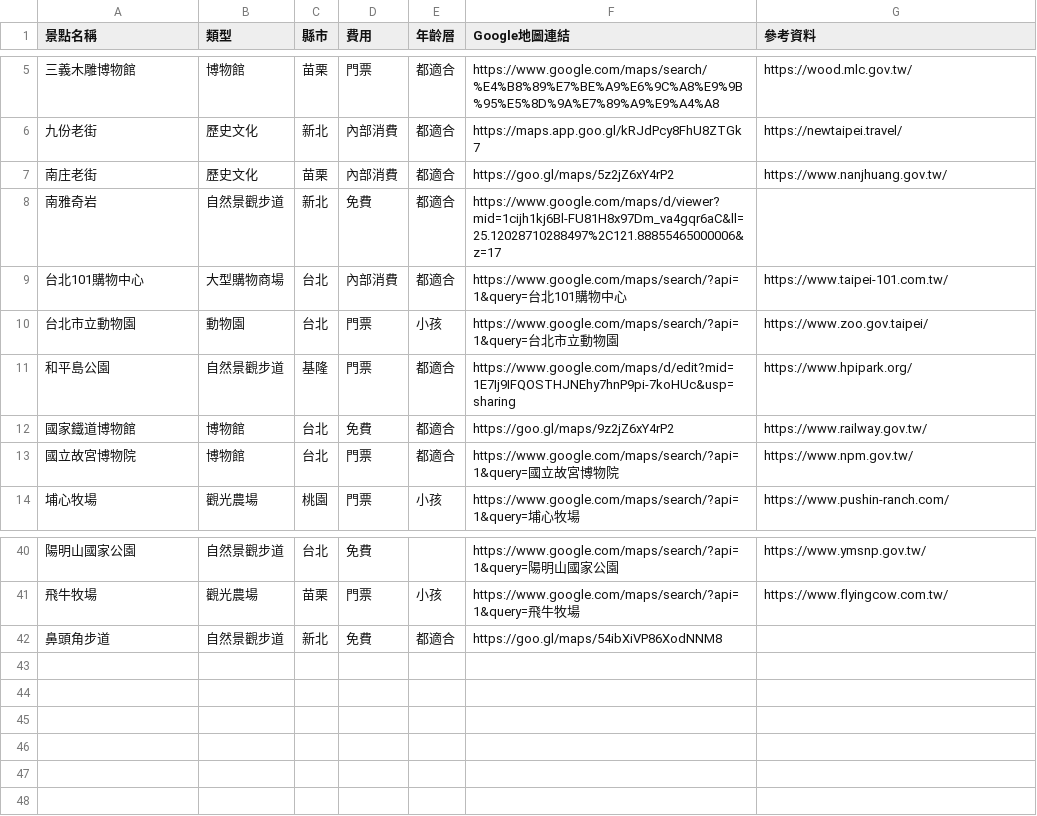
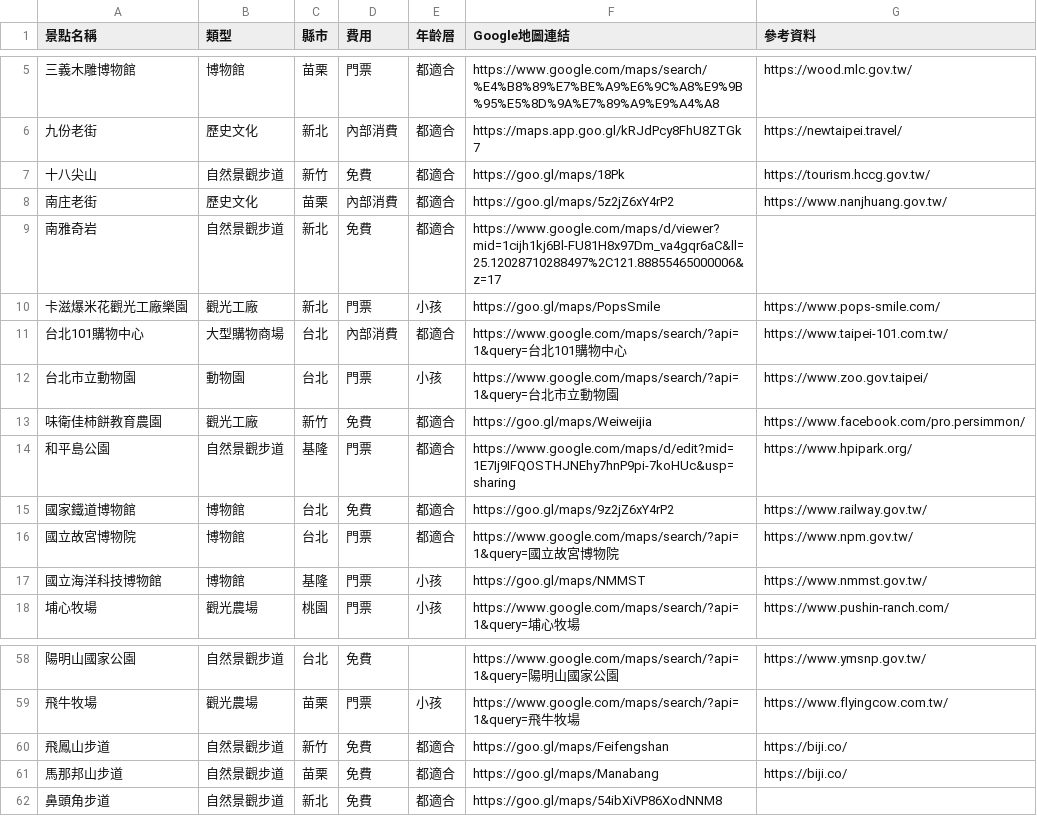
Before and after one commit to Labujuice/NorthTaiwanODT_Lottery, a CSV file: attractions.csv, drawn as a sheet; only a part is shown, gaps mark what is left out; the diff covers the shown part only; the diff names each change by its address in the sheet, - before the commit and + after, or states it on an @@ line.

```diff
--- a/attractions.csv
+++ b/attractions.csv
+row 7: 十八尖山 | 自然景觀步道 | 新竹 | 免費 | 都適合 | https://goo.gl/maps/18Pk | https://tourism.hccg.gov.tw/
+row 10: 卡滋爆米花觀光工廠樂園 | 觀光工廠 | 新北 | 門票 | 小孩 | https://goo.gl/maps/PopsSmile | https://www.pops-smile.com/
+row 13: 味衛佳柿餅教育農園 | 觀光工廠 | 新竹 | 免費 | 都適合 | https://goo.gl/maps/Weiweijia | https://www.facebook.com/pro.persimmon/
+row 17: 國立海洋科技博物館 | 博物館 | 基隆 | 門票 | 小孩 | https://goo.gl/maps/NMMST | https://www.nmmst.gov.tw/
+row 60: 飛鳳山步道 | 自然景觀步道 | 新竹 | 免費 | 都適合 | https://goo.gl/maps/Feifengshan | https://biji.co/
+row 61: 馬那邦山步道 | 自然景觀步道 | 苗栗 | 免費 | 都適合 | https://goo.gl/maps/Manabang | https://biji.co/
```
Also changed, not shown: 14 added rows elsewhere in this file.
